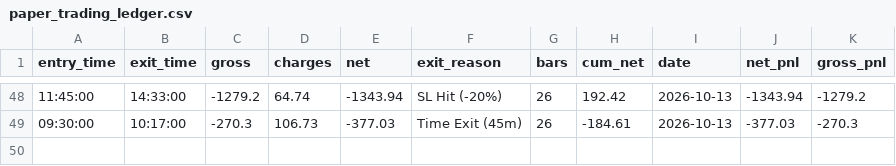
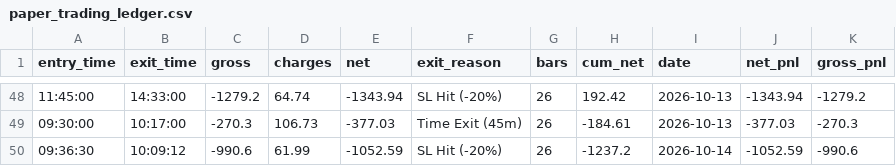
Before and after one commit to don9116969-cmd/NF-OP, a CSV file: data/paper_trading_ledger.csv, drawn as a sheet; only a part is shown, gaps mark what is left out.

```diff
--- a/data/paper_trading_ledger.csv
+++ b/data/paper_trading_ledger.csv
@@ -49 +49,2 @@ entry_time,exit_time,gross,charges,net,exit_reason,bars,cum_net,date,net_pnl,gro
 09:30:00,10:17:00,-270.3,106.73,-377.03,Time Exit (45m),26,-184.61,2026-10-13,-377.03,-270.3
+09:36:30,10:09:12,-990.6,61.99,-1052.59,SL Hit (-20%),26,-1237.2,2026-10-14,-1052.59,-990.6
```
Also changed, not shown: data/banknifty_1min_real.csv, data/nifty_1min_real.csv, 4 other files.
